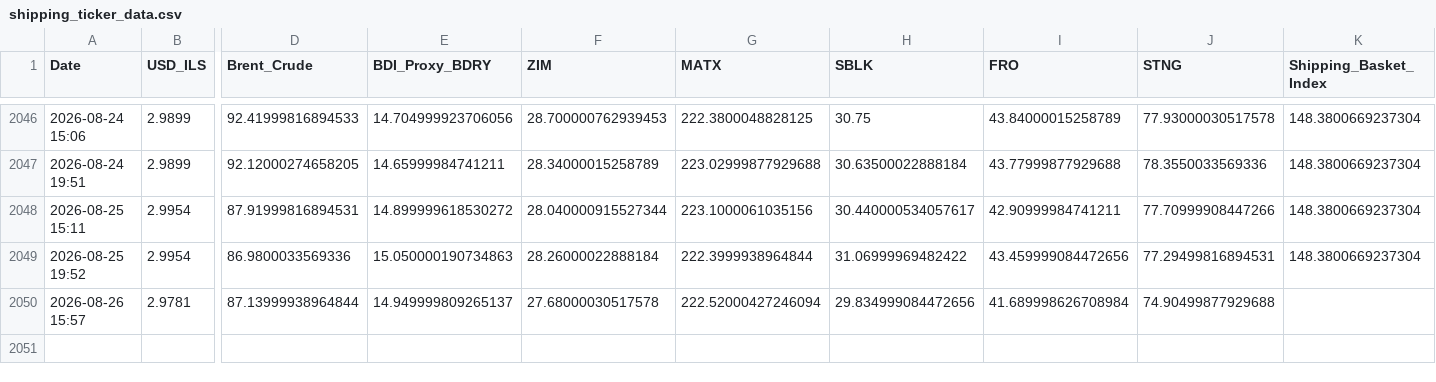
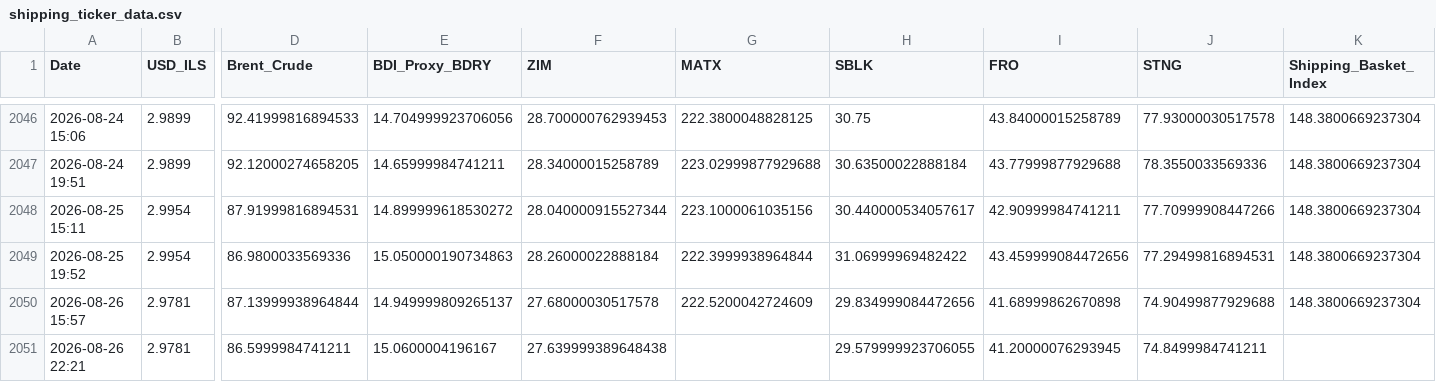
Before and after one commit to AshKatzEm/logistics-cost, a CSV file: shipping_ticker_data.csv, drawn as a sheet; only a part is shown, gaps mark what is left out; rows hold the shown columns only; the diff names each change by its address in the sheet, - before the commit and + after, or states it on an @@ line.

```diff
--- a/shipping_ticker_data.csv
+++ b/shipping_ticker_data.csv
-G2050 (MATX): 222.52000427246094
+G2050 (MATX): 222.5200042724609
-I2050 (FRO): 41.689998626708984
+I2050 (FRO): 41.68999862670898
-K2050 (Shipping_Basket_Index): (empty)
+K2050 (Shipping_Basket_Index): 148.3800669237304
+row 2051: 2026-08-26 22:21 | 2.9781 | 86.5999984741211 | 15.0600004196167 | 27.639999389648438 |  | 29.579999923706055 | 41.20000076293945 | 74.8499984741211
```
